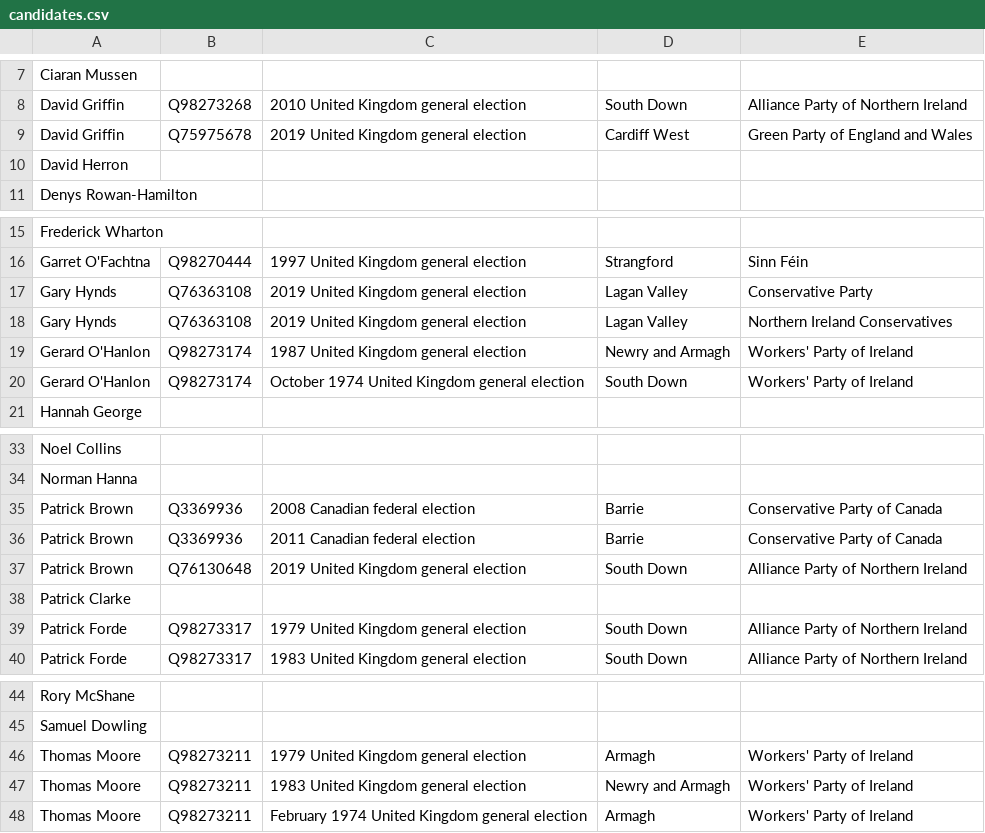
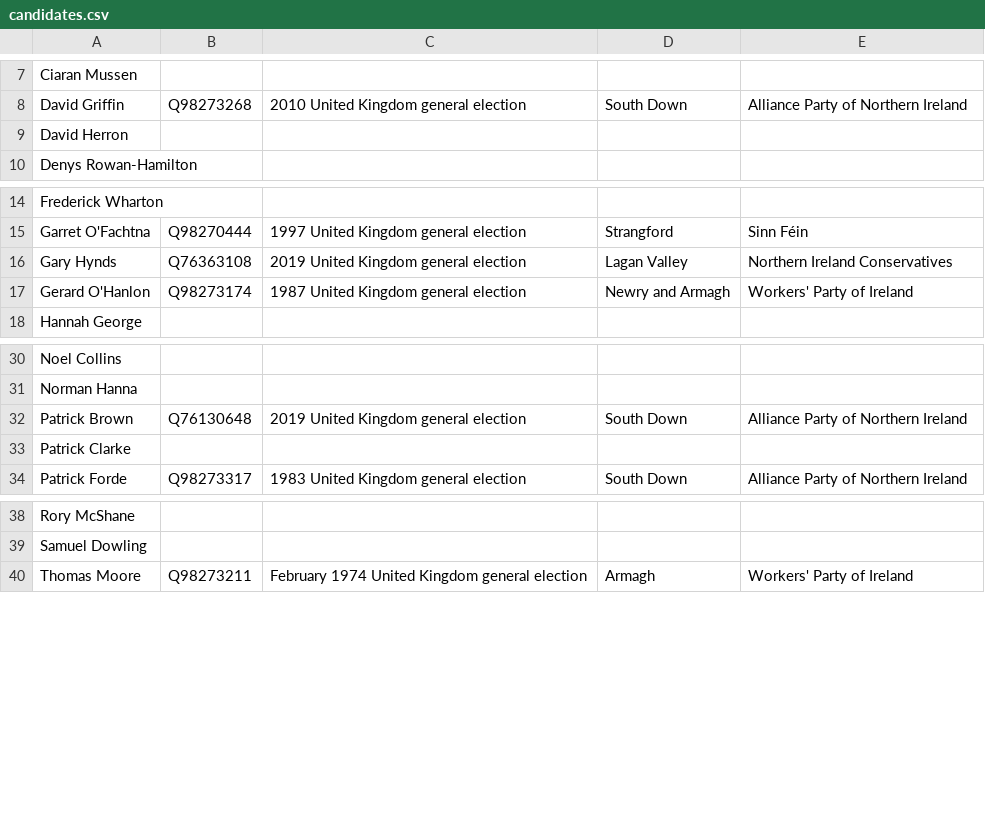
Before and after one commit to tmtmtmtm/ni-assembly-south-down-wikipedia, a CSV file: candidates.csv, drawn as a sheet; only a part is shown, gaps mark what is left out.

Commit message:
Remove unwanted reconciliations

```diff
--- a/candidates.csv
+++ b/candidates.csv
@@ -8,3 +8,2 @@
 "David Griffin","Q98273268","2010 United Kingdom general election","South Down","Alliance Party of Northern Ireland"
-"David Griffin","Q75975678","2019 United Kingdom general election","Cardiff West","Green Party of England and Wales"
 "David Herron",,,,
@@ -16,6 +15,4 @@
 "Garret O'Fachtna","Q98270444","1997 United Kingdom general election","Strangford","Sinn Féin"
-"Gary Hynds","Q76363108","2019 United Kingdom general election","Lagan Valley","Conservative Party"
 "Gary Hynds","Q76363108","2019 United Kingdom general election","Lagan Valley","Northern Ireland Conservatives"
 "Gerard O'Hanlon","Q98273174","1987 United Kingdom general election","Newry and Armagh","Workers' Party of Ireland"
-"Gerard O'Hanlon","Q98273174","October 1974 United Kingdom general election","South Down","Workers' Party of Ireland"
 "Hannah George",,,,
@@ -34,7 +31,4 @@
 "Norman Hanna",,,,
-"Patrick Brown","Q3369936","2008 Canadian federal election","Barrie","Conservative Party of Canada"
-"Patrick Brown","Q3369936","2011 Canadian federal election","Barrie","Conservative Party of Canada"
 "Patrick Brown","Q76130648","2019 United Kingdom general election","South Down","Alliance Party of Northern Ireland"
 "Patrick Clarke",,,,
-"Patrick Forde","Q98273317","1979 United Kingdom general election","South Down","Alliance Party of Northern Ireland"
 "Patrick Forde","Q98273317","1983 United Kingdom general election","South Down","Alliance Party of Northern Ireland"
@@ -45,4 +39,2 @@
 "Samuel Dowling",,,,
-"Thomas Moore","Q98273211","1979 United Kingdom general election","Armagh","Workers' Party of Ireland"
-"Thomas Moore","Q98273211","1983 United Kingdom general election","Newry and Armagh","Workers' Party of Ireland"
 "Thomas Moore","Q98273211","February 1974 United Kingdom general election","Armagh","Workers' Party of Ireland"
```
